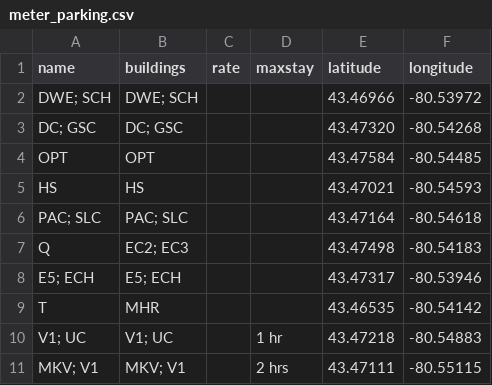
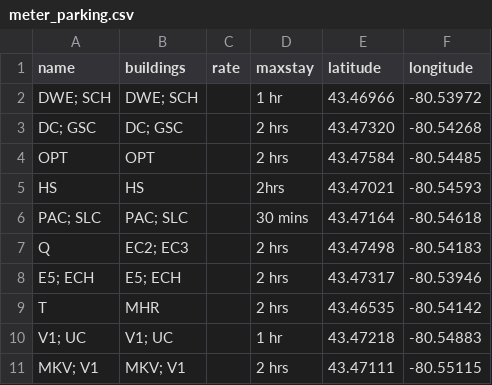
Before and after one commit to uWaterloo/Datasets, a CSV file: Parking/meter_parking.csv, drawn as a sheet.

Commit message:
Update meter_parking.csv

```diff
--- a/Parking/meter_parking.csv
+++ b/Parking/meter_parking.csv
@@ -1,10 +1,10 @@
 name,buildings,rate,maxstay,latitude,longitude
-DWE; SCH,DWE; SCH,,,43.46966,-80.53972
-DC; GSC,DC; GSC,,,43.47320,-80.54268
-OPT,OPT,,,43.47584,-80.54485
-HS,HS,,,43.47021,-80.54593
-PAC; SLC,PAC; SLC,,,43.47164,-80.54618
-Q,EC2; EC3,,,43.47498,-80.54183
-E5; ECH,E5; ECH,,,43.47317,-80.53946
-T,MHR,,,43.46535,-80.54142
+DWE; SCH,DWE; SCH,,1 hr,43.46966,-80.53972
+DC; GSC,DC; GSC,,2 hrs,43.47320,-80.54268
+OPT,OPT,,2 hrs,43.47584,-80.54485
+HS,HS,,2hrs,43.47021,-80.54593
+PAC; SLC,PAC; SLC,,30 mins,43.47164,-80.54618
+Q,EC2; EC3,,2 hrs,43.47498,-80.54183
+E5; ECH,E5; ECH,,2 hrs,43.47317,-80.53946
+T,MHR,,2 hrs,43.46535,-80.54142
 V1; UC,V1; UC,,1 hr,43.47218,-80.54883
```
